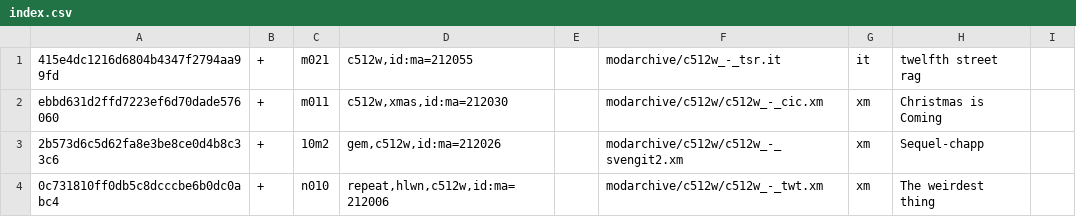
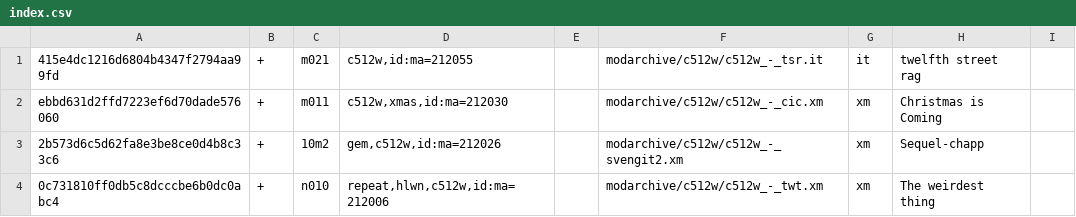
Before and after one commit to pl4yg3n/collection, a CSV file: index.csv, drawn as a sheet; only a part is shown.

Commit message:
fix typo

```diff
--- a/index.csv
+++ b/index.csv
@@ -1,2 +1,2 @@
-415e4dc1216d6804b4347f2794aa99fd|+|m021|c512w,id:ma=212055||modarchive/c512w_-_tsr.it|it|twelfth street rag
+415e4dc1216d6804b4347f2794aa99fd|+|m021|c512w,id:ma=212055||modarchive/c512w/c512w_-_tsr.it|it|twelfth street rag
 ebbd631d2ffd7223ef6d70dade576060|+|m011|c512w,xmas,id:ma=212030||modarchive/c512w/c512w_-_cic.xm|xm|Christmas is Coming
```
